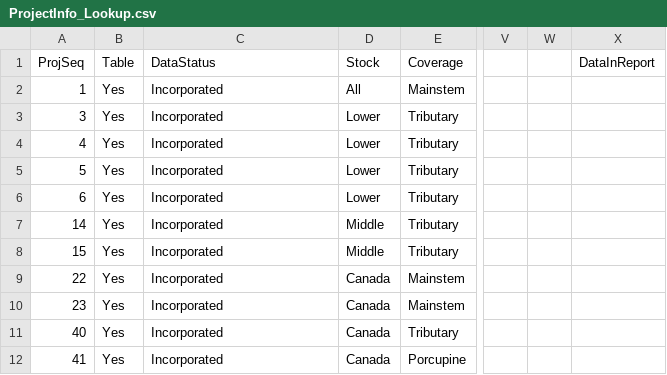
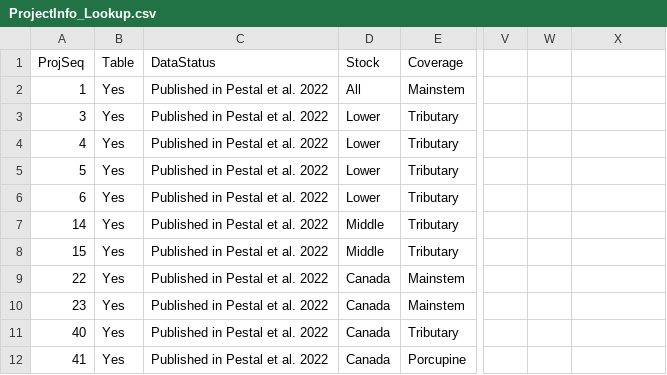
Before and after one commit to SOLV-Code/UltraLite-Fisheries-Data-System, a CSV file: data/Profiles/ProjectInfo_Lookup.csv, drawn as a sheet; only a part is shown, gaps mark what is left out; the diff names each change by its address in the sheet, - before the commit and + after, or states it on an @@ line.

Commit message:
added scripts, cleaned and tested data prep script

```diff
--- a/data/Profiles/ProjectInfo_Lookup.csv
+++ b/data/Profiles/ProjectInfo_Lookup.csv
-X1: DataInReport
+X1: (empty)
-C2:C12 (DataStatus): Incorporated
+C2:C12 (DataStatus): Published in Pestal et al. 2022
```
Also changed, not shown: 19 other files.
